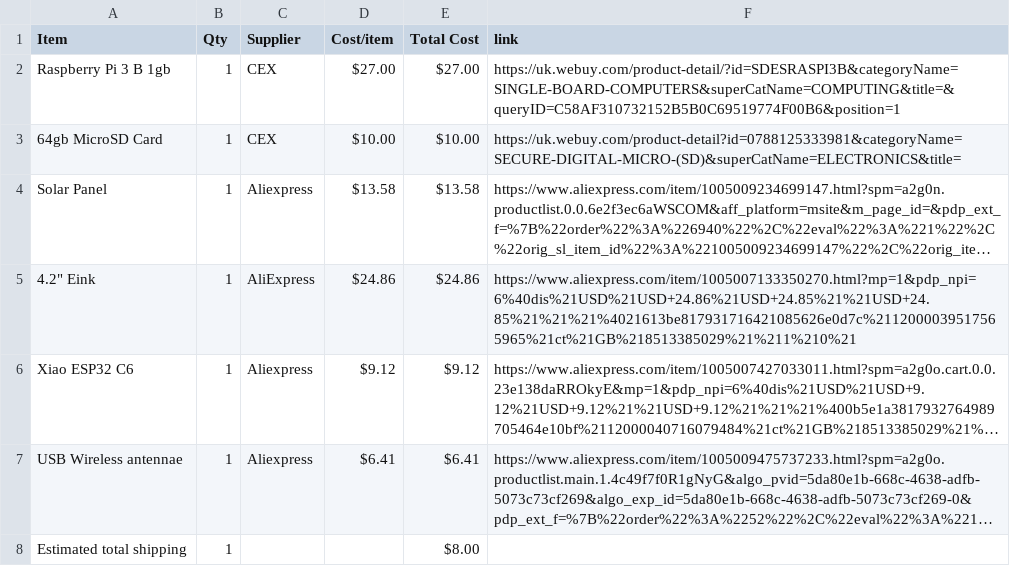
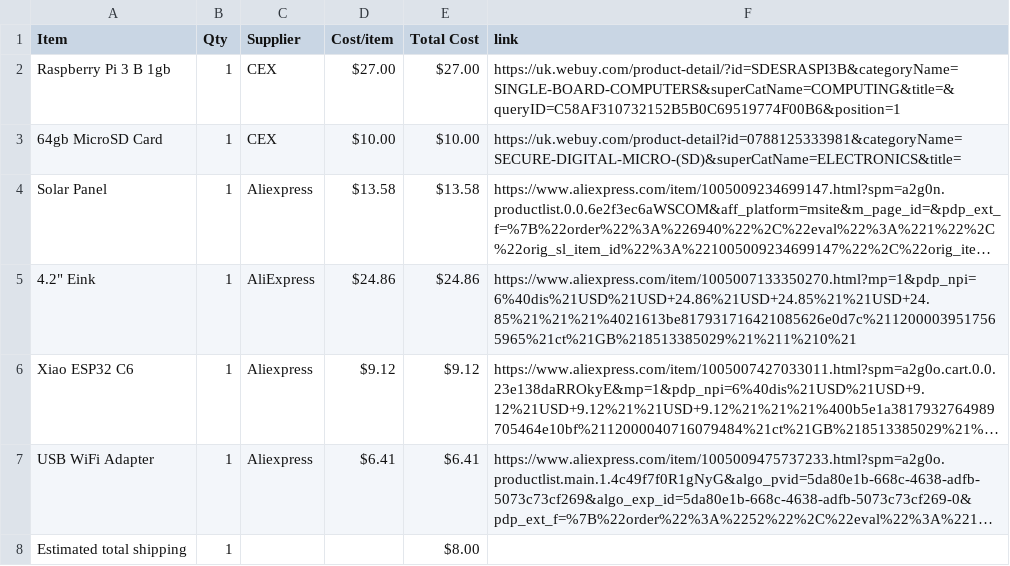
Before and after one commit to gwoolger/SmartHome-Dashboard, a CSV file: BOM.csv, drawn as a sheet; long unchanged cells end in …; the diff names each change by its address in the sheet, - before the commit and + after, or states it on an @@ line.

Commit message:
Sync SmartHome Dashboard from Half Life

```diff
--- a/BOM.csv
+++ b/BOM.csv
-A7 (Item): USB Wireless antennae
+A7 (Item): USB WiFi Adapter
```
